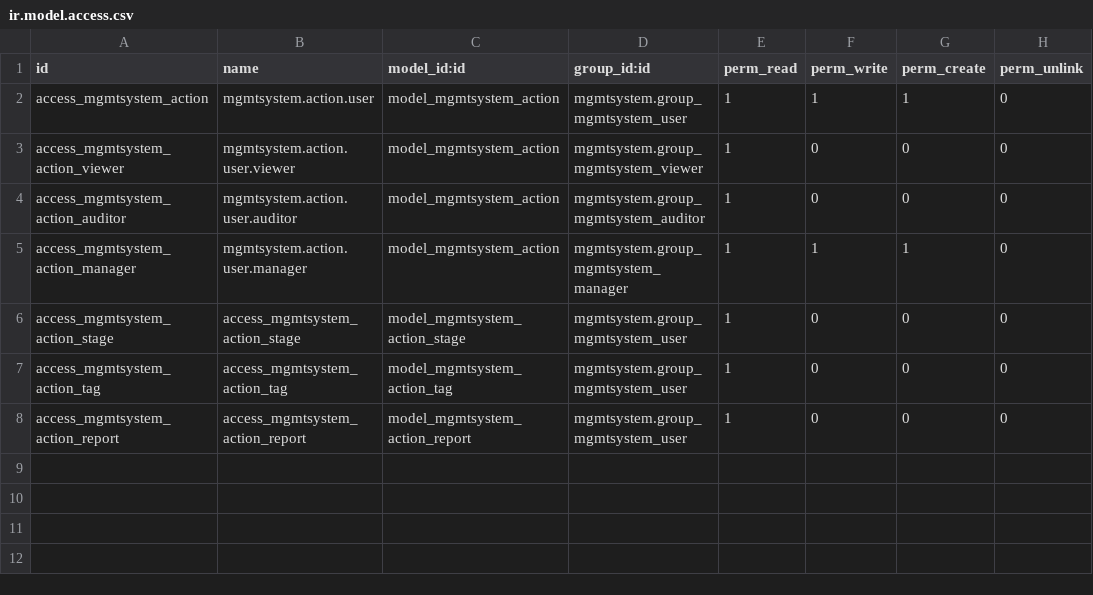
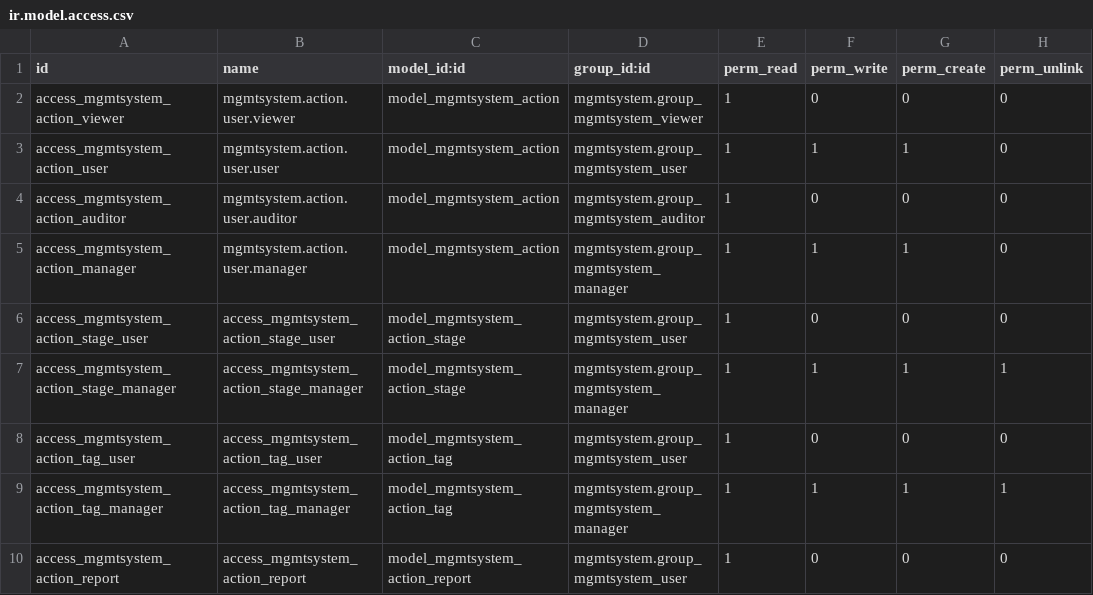
Before and after one commit to OCA/management-system, a CSV file: mgmtsystem_action/security/ir.model.access.csv, drawn as a sheet.

Commit message:
[FIX] Unable to modify Action Stages (and Tags)
Fixes 'Unable to modify Stages without admin' (and the same for Tags)

```diff
--- a/mgmtsystem_action/security/ir.model.access.csv
+++ b/mgmtsystem_action/security/ir.model.access.csv
@@ -1,8 +1,10 @@
 "id","name","model_id:id","group_id:id","perm_read","perm_write","perm_create","perm_unlink"
-"access_mgmtsystem_action","mgmtsystem.action.user","model_mgmtsystem_action","mgmtsystem.group_mgmtsystem_user",1,1,1,0
 "access_mgmtsystem_action_viewer","mgmtsystem.action.user.viewer","model_mgmtsystem_action","mgmtsystem.group_mgmtsystem_viewer",1,0,0,0
+"access_mgmtsystem_action_user","mgmtsystem.action.user.user","model_mgmtsystem_action","mgmtsystem.group_mgmtsystem_user",1,1,1,0
 "access_mgmtsystem_action_auditor","mgmtsystem.action.user.auditor","model_mgmtsystem_action","mgmtsystem.group_mgmtsystem_auditor",1,0,0,0
 "access_mgmtsystem_action_manager","mgmtsystem.action.user.manager","model_mgmtsystem_action","mgmtsystem.group_mgmtsystem_manager",1,1,1,0
-"access_mgmtsystem_action_stage","access_mgmtsystem_action_stage","model_mgmtsystem_action_stage","mgmtsystem.group_mgmtsystem_user",1,0,0,0
-"access_mgmtsystem_action_tag","access_mgmtsystem_action_tag","model_mgmtsystem_action_tag","mgmtsystem.group_mgmtsystem_user",1,0,0,0
+"access_mgmtsystem_action_stage_user","access_mgmtsystem_action_stage_user","model_mgmtsystem_action_stage","mgmtsystem.group_mgmtsystem_user",1,0,0,0
+"access_mgmtsystem_action_stage_manager","access_mgmtsystem_action_stage_manager","model_mgmtsystem_action_stage","mgmtsystem.group_mgmtsystem_manager",1,1,1,1
+"access_mgmtsystem_action_tag_user","access_mgmtsystem_action_tag_user","model_mgmtsystem_action_tag","mgmtsystem.group_mgmtsystem_user",1,0,0,0
+"access_mgmtsystem_action_tag_manager","access_mgmtsystem_action_tag_manager","model_mgmtsystem_action_tag","mgmtsystem.group_mgmtsystem_manager",1,1,1,1
 "access_mgmtsystem_action_report","access_mgmtsystem_action_report","model_mgmtsystem_action_report","mgmtsystem.group_mgmtsystem_user",1,0,0,0
```
